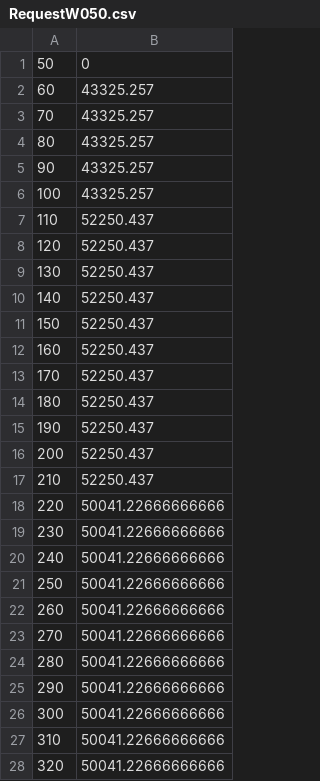
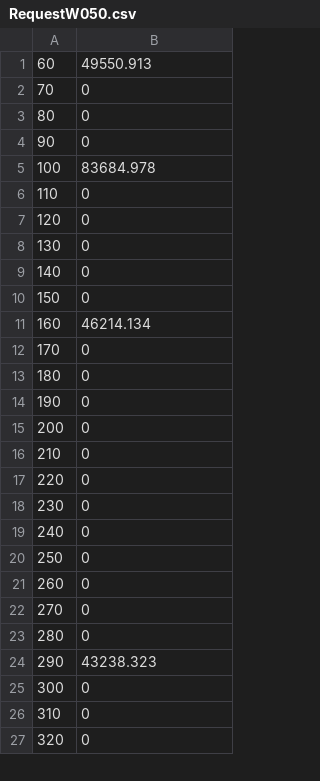
Before and after one commit to satwikkansal/python_blockchain_app, a CSV file: RequestW050.csv, drawn as a sheet; only a part is shown; the diff covers the shown part only.

```diff
--- a/RequestW050.csv
+++ b/RequestW050.csv
@@ -1,28 +1,27 @@
-50 , 0
-60 , 43325.257
-70 , 43325.257
-80 , 43325.257
-90 , 43325.257
-100 , 43325.257
-110 , 52250.437
-120 , 52250.437
-130 , 52250.437
-140 , 52250.437
-150 , 52250.437
-160 , 52250.437
-170 , 52250.437
-180 , 52250.437
-190 , 52250.437
-200 , 52250.437
-210 , 52250.437
-220 , 50041.22666666666
-230 , 50041.22666666666
-240 , 50041.22666666666
-250 , 50041.22666666666
-260 , 50041.22666666666
-270 , 50041.22666666666
-280 , 50041.22666666666
-290 , 50041.22666666666
-300 , 50041.22666666666
-310 , 50041.22666666666
-320 , 50041.22666666666
+60 , 49550.913
+70 , 0
+80 , 0
+90 , 0
+100 , 83684.978
+110 , 0
+120 , 0
+130 , 0
+140 , 0
+150 , 0
+160 , 46214.134
+170 , 0
+180 , 0
+190 , 0
+200 , 0
+210 , 0
+220 , 0
+230 , 0
+240 , 0
+250 , 0
+260 , 0
+270 , 0
+280 , 0
+290 , 43238.323
+300 , 0
+310 , 0
+320 , 0
```
Also changed, not shown: 1 added row, 1 removed row and 160 edited cells elsewhere in this file, LoadCPUW030.csv, LoadCPUW050.csv, 17 other files.
